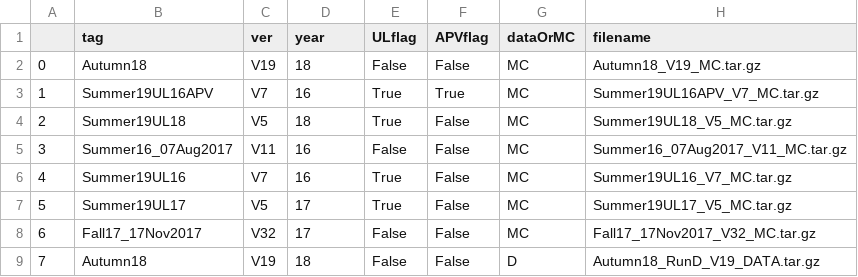
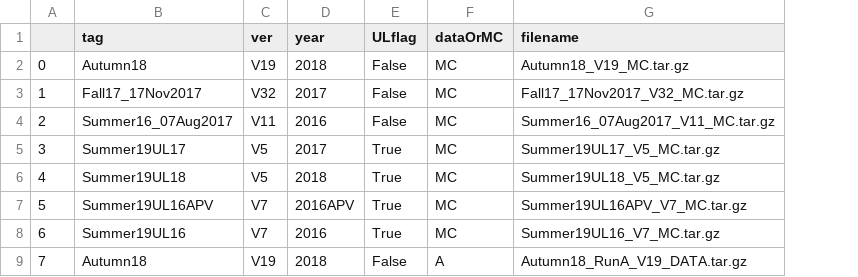
Before and after one commit to lcorcodilos/TIMBER, a CSV file: TIMBER/data/JES/ledger.csv, drawn as a sheet; only a part is shown; removed rows and columns are numbered as before the commit, all else as after; the diff covers the shown part only; the diff names each change by its address in the sheet, - before the commit and + after, or states it on an @@ line.

Commit message:
Change JME+PU ledgers to have APV in year

```diff
--- a/TIMBER/data/JES/ledger.csv
+++ b/TIMBER/data/JES/ledger.csv
-column F (APVflag), rows 2-9: False | True | False | False | False | False | False | False
-D2 (year): 18
+D2 (year): 2018
-B3 (tag): Summer19UL16APV
+B3 (tag): Fall17_17Nov2017
-C3 (ver): V7
+C3 (ver): V32
-D3 (year): 16
+D3 (year): 2017
-E3:E4 (ULflag): True
+E3:E4 (ULflag): False
-G3 (filename): Summer19UL16APV_V7_MC.tar.gz
+G3 (filename): Fall17_17Nov2017_V32_MC.tar.gz
-B4 (tag): Summer19UL18
+B4 (tag): Summer16_07Aug2017
-C4 (ver): V5
+C4 (ver): V11
-D4 (year): 18
+D4 (year): 2016
-G4 (filename): Summer19UL18_V5_MC.tar.gz
+G4 (filename): Summer16_07Aug2017_V11_MC.tar.gz
-B5 (tag): Summer16_07Aug2017
+B5 (tag): Summer19UL17
-C5 (ver): V11
+C5 (ver): V5
-D5 (year): 16
+D5 (year): 2017
-E5 (ULflag): False
+E5 (ULflag): True
-G5 (filename): Summer16_07Aug2017_V11_MC.tar.gz
+G5 (filename): Summer19UL17_V5_MC.tar.gz
-B6 (tag): Summer19UL16
+B6 (tag): Summer19UL18
-C6 (ver): V7
+C6 (ver): V5
-D6 (year): 16
+D6 (year): 2018
-G6 (filename): Summer19UL16_V7_MC.tar.gz
+G6 (filename): Summer19UL18_V5_MC.tar.gz
-B7 (tag): Summer19UL17
+B7 (tag): Summer19UL16APV
-C7 (ver): V5
+C7 (ver): V7
-D7 (year): 17
+D7 (year): 2016APV
-G7 (filename): Summer19UL17_V5_MC.tar.gz
+G7 (filename): Summer19UL16APV_V7_MC.tar.gz
-B8 (tag): Fall17_17Nov2017
+B8 (tag): Summer19UL16
-C8 (ver): V32
+C8 (ver): V7
-D8 (year): 17
+D8 (year): 2016
-E8 (ULflag): False
+E8 (ULflag): True
-G8 (filename): Fall17_17Nov2017_V32_MC.tar.gz
+G8 (filename): Summer19UL16_V7_MC.tar.gz
-D9 (year): 18
+D9 (year): 2018
-F9 (dataOrMC): D
+F9 (dataOrMC): A
-G9 (filename): Autumn18_RunD_V19_DATA.tar.gz
+G9 (filename): Autumn18_RunA_V19_DATA.tar.gz
```
Also changed, not shown: 155 edited cells elsewhere in this file, TIMBER/data/JER/ledger.csv, 28 other files.
